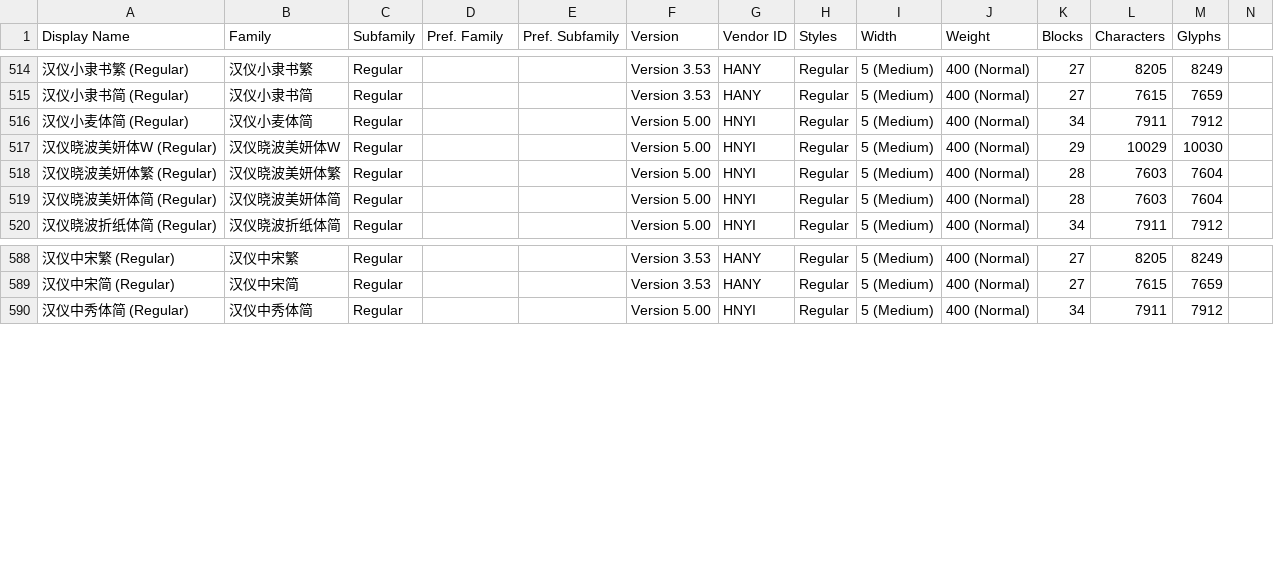
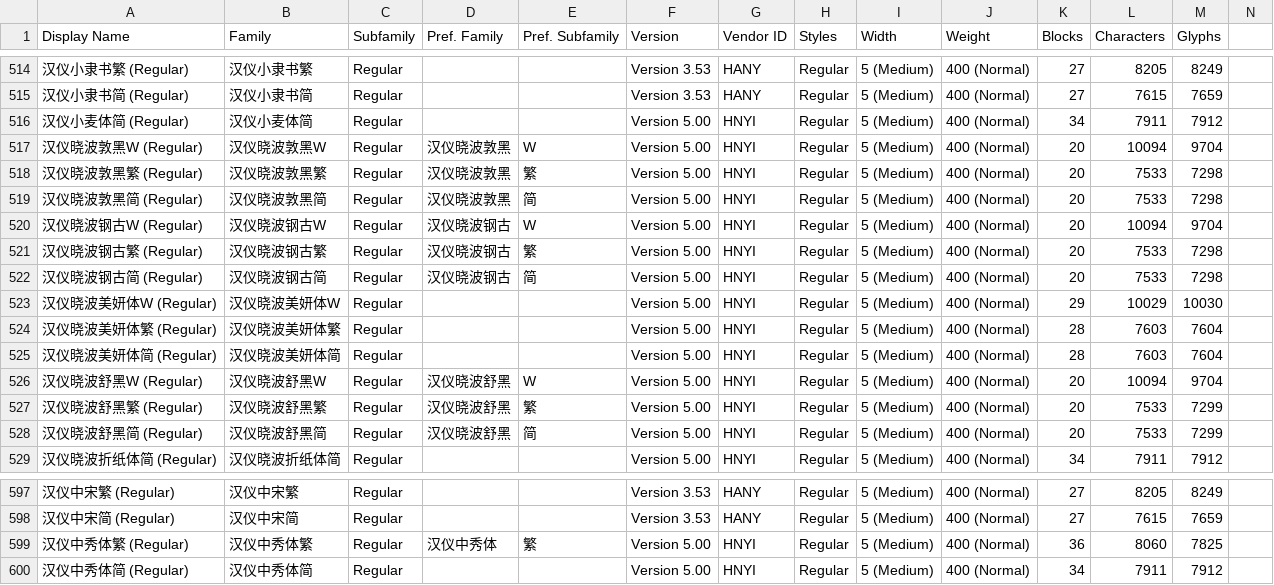
Before and after one commit to CNMan/HanYiFonts, a CSV file: HanYiFonts.csv, drawn as a sheet; only a part is shown, gaps mark what is left out; the diff names each change by its address in the sheet, - before the commit and + after, or states it on an @@ line.

Commit message:
字体上架:汉仪晓波敦黑W/汉仪晓波敦黑繁/汉仪晓波敦黑简/汉仪晓波钢古W/汉仪晓波钢古繁/汉仪晓波钢古简/汉仪晓波舒黑W/汉仪晓波舒黑繁/汉仪晓波舒黑简/汉仪中秀体繁

```diff
--- a/HanYiFonts.csv
+++ b/HanYiFonts.csv
+row 517: 汉仪晓波敦黑W (Regular) | 汉仪晓波敦黑W | Regular | 汉仪晓波敦黑 | W | Version 5.00 | HNYI | Regular | 5 (Medium) | 400 (Normal) | 20 | 10094 | 9704
+row 518: 汉仪晓波敦黑繁 (Regular) | 汉仪晓波敦黑繁 | Regular | 汉仪晓波敦黑 | 繁 | Version 5.00 | HNYI | Regular | 5 (Medium) | 400 (Normal) | 20 | 7533 | 7298
+row 519: 汉仪晓波敦黑简 (Regular) | 汉仪晓波敦黑简 | Regular | 汉仪晓波敦黑 | 简 | Version 5.00 | HNYI | Regular | 5 (Medium) | 400 (Normal) | 20 | 7533 | 7298
+row 520: 汉仪晓波钢古W (Regular) | 汉仪晓波钢古W | Regular | 汉仪晓波钢古 | W | Version 5.00 | HNYI | Regular | 5 (Medium) | 400 (Normal) | 20 | 10094 | 9704
+row 521: 汉仪晓波钢古繁 (Regular) | 汉仪晓波钢古繁 | Regular | 汉仪晓波钢古 | 繁 | Version 5.00 | HNYI | Regular | 5 (Medium) | 400 (Normal) | 20 | 7533 | 7298
+row 522: 汉仪晓波钢古简 (Regular) | 汉仪晓波钢古简 | Regular | 汉仪晓波钢古 | 简 | Version 5.00 | HNYI | Regular | 5 (Medium) | 400 (Normal) | 20 | 7533 | 7298
+row 526: 汉仪晓波舒黑W (Regular) | 汉仪晓波舒黑W | Regular | 汉仪晓波舒黑 | W | Version 5.00 | HNYI | Regular | 5 (Medium) | 400 (Normal) | 20 | 10094 | 9704
+row 527: 汉仪晓波舒黑繁 (Regular) | 汉仪晓波舒黑繁 | Regular | 汉仪晓波舒黑 | 繁 | Version 5.00 | HNYI | Regular | 5 (Medium) | 400 (Normal) | 20 | 7533 | 7299
+row 528: 汉仪晓波舒黑简 (Regular) | 汉仪晓波舒黑简 | Regular | 汉仪晓波舒黑 | 简 | Version 5.00 | HNYI | Regular | 5 (Medium) | 400 (Normal) | 20 | 7533 | 7299
+row 599: 汉仪中秀体繁 (Regular) | 汉仪中秀体繁 | Regular | 汉仪中秀体 | 繁 | Version 5.00 | HNYI | Regular | 5 (Medium) | 400 (Normal) | 36 | 8060 | 7825
```
Also changed, not shown: 2 other files.
